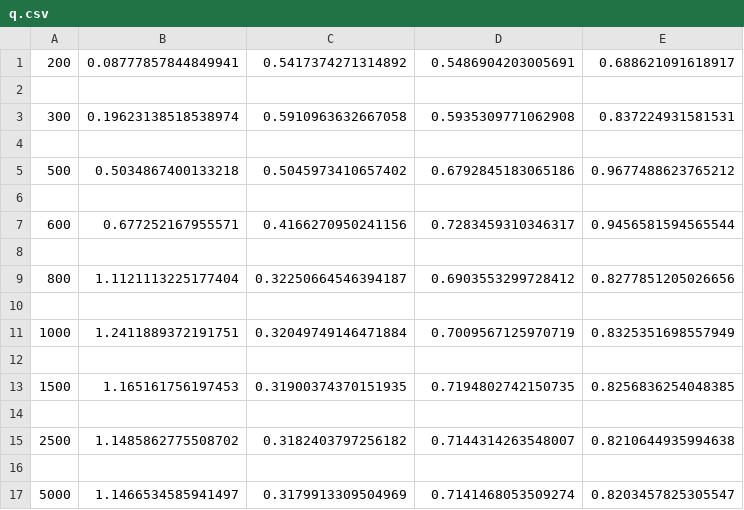
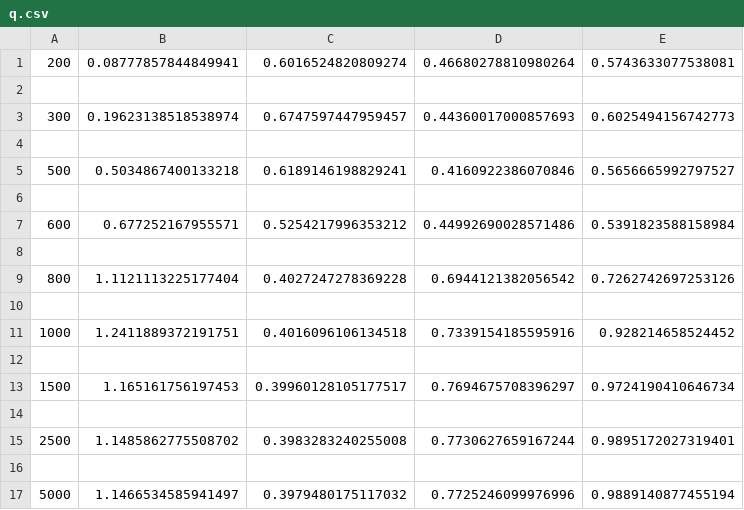
Before and after one commit to jerrying123/DDE, a CSV file: pendulum/trajectories/q.csv, drawn as a sheet.

```diff
--- a/pendulum/trajectories/q.csv
+++ b/pendulum/trajectories/q.csv
@@ -1,17 +1,17 @@
-200,0.08777857844849941,0.5417374271314892,0.5486904203005691,0.688621091618917
+200,0.08777857844849941,0.6016524820809274,0.46680278810980264,0.5743633077538081
 
-300,0.19623138518538974,0.5910963632667058,0.5935309771062908,0.837224931581531
+300,0.19623138518538974,0.6747597447959457,0.44360017000857693,0.6025494156742773
 
-500,0.5034867400133218,0.5045973410657402,0.6792845183065186,0.9677488623765212
+500,0.5034867400133218,0.6189146198829241,0.4160922386070846,0.5656665992797527
 
-600,0.677252167955571,0.4166270950241156,0.7283459310346317,0.9456581594565544
+600,0.677252167955571,0.5254217996353212,0.44992690028571486,0.5391823588158984
 
-800,1.1121113225177404,0.32250664546394187,0.6903553299728412,0.8277851205026656
+800,1.1121113225177404,0.4027247278369228,0.6944121382056542,0.7262742697253126
 
-1000,1.2411889372191751,0.32049749146471884,0.7009567125970719,0.8325351698557949
+1000,1.2411889372191751,0.4016096106134518,0.7339154185595916,0.928214658524452
 
-1500,1.165161756197453,0.31900374370151935,0.7194802742150735,0.8256836254048385
+1500,1.165161756197453,0.39960128105177517,0.7694675708396297,0.9724190410646734
 
-2500,1.1485862775508702,0.3182403797256182,0.7144314263548007,0.8210644935994638
+2500,1.1485862775508702,0.3983283240255008,0.7730627659167244,0.9895172027319401
 
-5000,1.1466534585941497,0.3179913309504969,0.7141468053509274,0.8203457825305547
+5000,1.1466534585941497,0.3979480175117032,0.7725246099976996,0.9889140877455194
```
Also changed, not shown: pendulum/trajectories/models/qr7_1000.csv, pendulum/trajectories/models/qr7_1500.csv, 47 other files.
